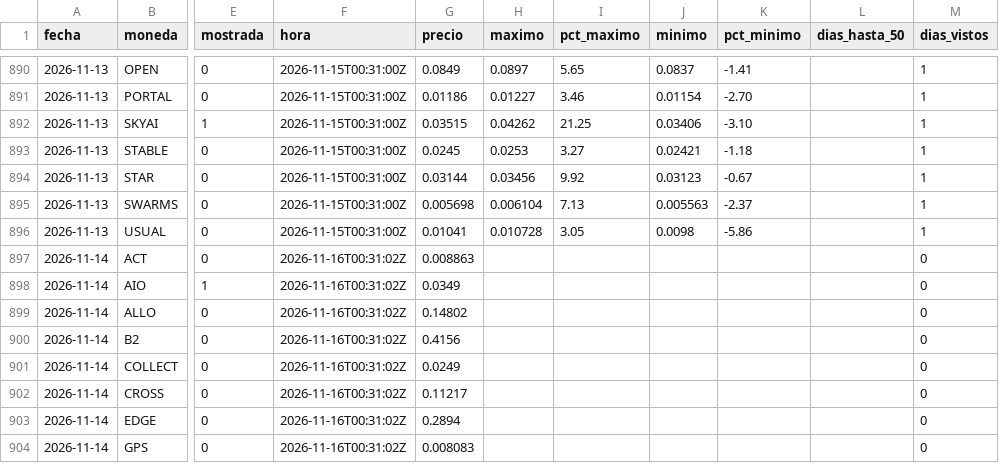
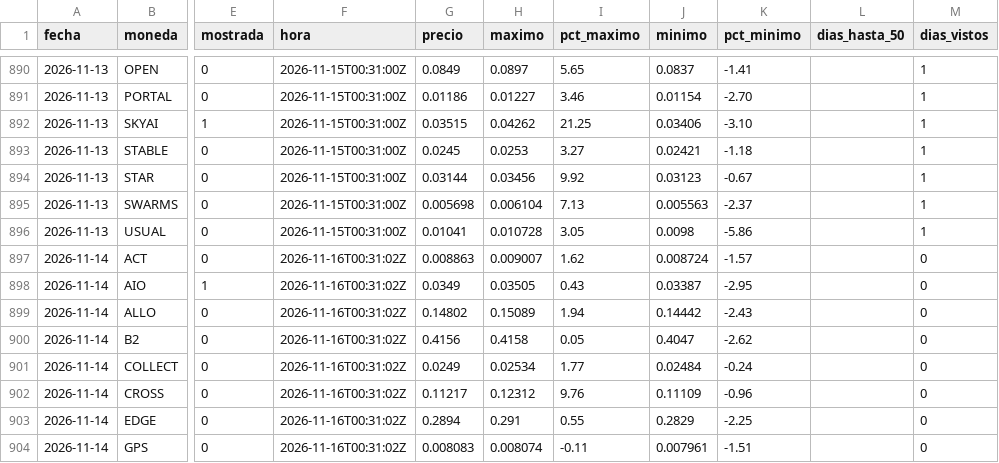
Before and after one commit to LuisP11127/Red-Neuronal-Momentos, a CSV file: predicciones/resultados.csv, drawn as a sheet; only a part is shown, gaps mark what is left out; the diff covers the shown part only; the diff names each change by its address in the sheet, - before the commit and + after, or states it on an @@ line.

```diff
--- a/predicciones/resultados.csv
+++ b/predicciones/resultados.csv
-H897 (maximo): (empty)
+H897 (maximo): 0.009007
-I897 (pct_maximo): (empty)
+I897 (pct_maximo): 1.62
-J897 (minimo): (empty)
+J897 (minimo): 0.008724
-K897 (pct_minimo): (empty)
+K897 (pct_minimo): -1.57
-H898 (maximo): (empty)
+H898 (maximo): 0.03505
-I898 (pct_maximo): (empty)
+I898 (pct_maximo): 0.43
-J898 (minimo): (empty)
+J898 (minimo): 0.03387
-K898 (pct_minimo): (empty)
+K898 (pct_minimo): -2.95
-H899 (maximo): (empty)
+H899 (maximo): 0.15089
-I899 (pct_maximo): (empty)
+I899 (pct_maximo): 1.94
-J899 (minimo): (empty)
+J899 (minimo): 0.14442
-K899 (pct_minimo): (empty)
+K899 (pct_minimo): -2.43
-H900 (maximo): (empty)
+H900 (maximo): 0.4158
-I900 (pct_maximo): (empty)
+I900 (pct_maximo): 0.05
-J900 (minimo): (empty)
+J900 (minimo): 0.4047
-K900 (pct_minimo): (empty)
+K900 (pct_minimo): -2.62
-H901 (maximo): (empty)
+H901 (maximo): 0.02534
-I901 (pct_maximo): (empty)
+I901 (pct_maximo): 1.77
-J901 (minimo): (empty)
+J901 (minimo): 0.02484
-K901 (pct_minimo): (empty)
+K901 (pct_minimo): -0.24
-H902 (maximo): (empty)
+H902 (maximo): 0.12312
-I902 (pct_maximo): (empty)
+I902 (pct_maximo): 9.76
-J902 (minimo): (empty)
+J902 (minimo): 0.11109
-K902 (pct_minimo): (empty)
+K902 (pct_minimo): -0.96
-H903 (maximo): (empty)
+H903 (maximo): 0.291
-I903 (pct_maximo): (empty)
+I903 (pct_maximo): 0.55
-J903 (minimo): (empty)
+J903 (minimo): 0.2829
-K903 (pct_minimo): (empty)
+K903 (pct_minimo): -2.25
-H904 (maximo): (empty)
+H904 (maximo): 0.008074
-I904 (pct_maximo): (empty)
+I904 (pct_maximo): -0.11
-J904 (minimo): (empty)
+J904 (minimo): 0.007961
-K904 (pct_minimo): (empty)
+K904 (pct_minimo): -1.51
```
Also changed, not shown: 90 edited cells elsewhere in this file, datos/etiquetas.csv, 1 other file.
